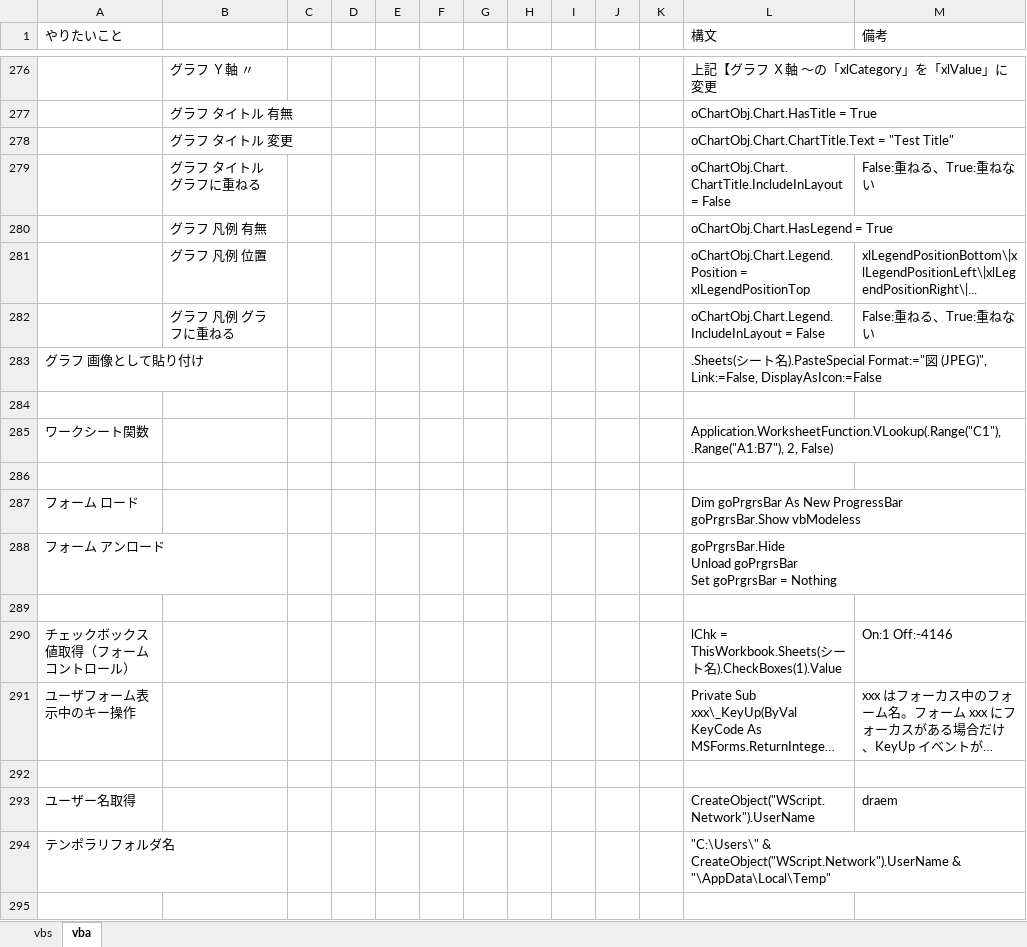
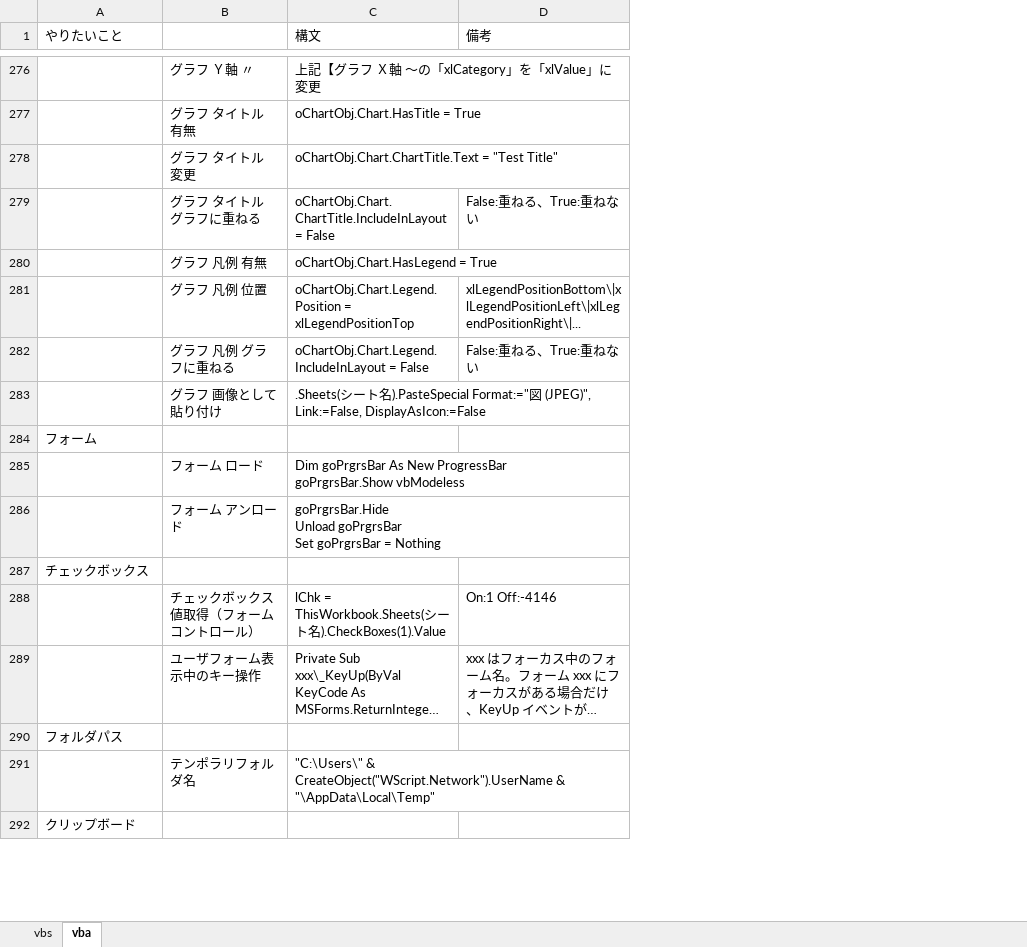
Before and after one commit to draemonash2/codes, an Excel workbook: lang_cheet_sheet.xlsx, sheet vba, drawn as a sheet; only a part is shown, gaps mark what is left out; long unchanged cells end in …; values as stored, in another font and other column widths than the file's, no cell formats; removed rows and columns are numbered as before the commit, all else as after; the diff covers the shown part only; the diff names each change by its address in the sheet, - before the commit and + after, or states it on an @@ line.

```diff
--- a/lang_cheet_sheet.xlsx (sheet vba)
+++ b/lang_cheet_sheet.xlsx (sheet vba)
-column C, empty
-column D, empty
-column E, empty
-column F, empty
-column G, empty
-column H, empty
-column I, empty
-column J, empty
-column K, empty
-A283 (やりたいこと): グラフ 画像として貼り付け
+A283 (やりたいこと): (empty)
-B283: (empty)
+B283: グラフ 画像として貼り付け
-A284 (やりたいこと): (empty)
+A284 (やりたいこと): フォーム
-row 285: ワークシート関数 |  |  |  |  |  |  |  |  |  |  | Application.WorksheetFunction.VLookup(.Range("C1"), .Range("A1:B7"), 2, False)
-row 286: (empty)
-A285 (やりたいこと): フォーム ロード
+A285 (やりたいこと): (empty)
-B285: (empty)
+B285: フォーム ロード
-A286 (やりたいこと): フォーム アンロード
+A286 (やりたいこと): (empty)
-B286: (empty)
+B286: フォーム アンロード
-A287 (やりたいこと): (empty)
+A287 (やりたいこと): チェックボックス
-A288 (やりたいこと): チェックボックス値取得（フォームコントロール）
+A288 (やりたいこと): (empty)
-B288: (empty)
+B288: チェックボックス値取得（フォームコントロール）
-A289 (やりたいこと): ユーザフォーム表示中のキー操作
+A289 (やりたいこと): (empty)
-B289: (empty)
+B289: ユーザフォーム表示中のキー操作
-A290 (やりたいこと): (empty)
+A290 (やりたいこと): フォルダパス
-row 293: ユーザー名取得 |  |  |  |  |  |  |  |  |  |  | CreateObject("WScript.Network").UserName | draem
-A291 (やりたいこと): テンポラリフォルダ名
+A291 (やりたいこと): (empty)
-B291: (empty)
+B291: テンポラリフォルダ名
-A292 (やりたいこと): (empty)
+A292 (やりたいこと): クリップボード
```
Also changed, not shown: 26 added rows, 219 removed rows, 2 moved rows and 354 edited cells elsewhere in this sheet, sheet vbs, cell formats, 1 other file.
